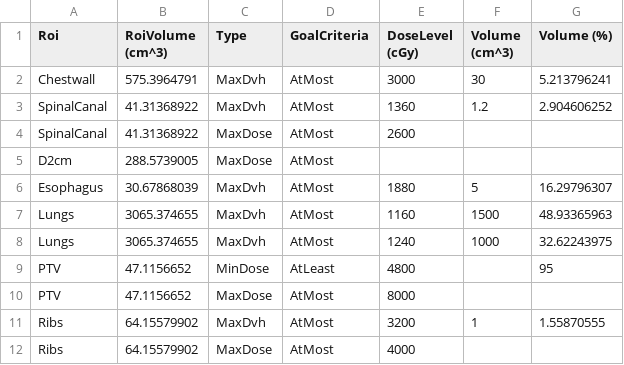
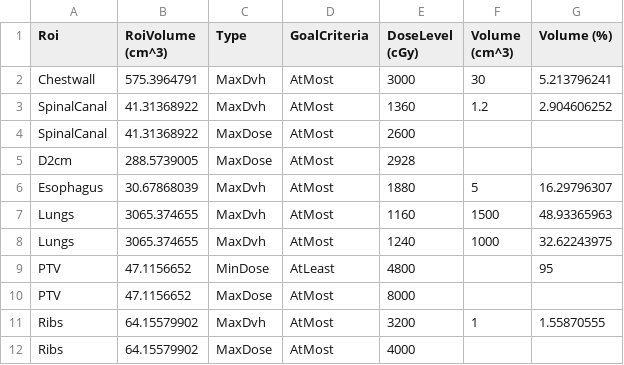
Before and after one commit to kels271828/RayBay, a CSV file: results/ZZ_MK_SBRTLL7289/goals.csv, drawn as a sheet.

```diff
--- a/results/ZZ_MK_SBRTLL7289/goals.csv
+++ b/results/ZZ_MK_SBRTLL7289/goals.csv
@@ -4,3 +4,3 @@ SpinalCanal,41.31368922,MaxDvh,AtMost,1360,1.2,2.904606252
 SpinalCanal,41.31368922,MaxDose,AtMost,2600,,
-D2cm,288.5739005,MaxDose,AtMost,,,
+D2cm,288.5739005,MaxDose,AtMost,2928,,
 Esophagus,30.67868039,MaxDvh,AtMost,1880,5,16.29796307
```
Also changed, not shown: 21 other files.
